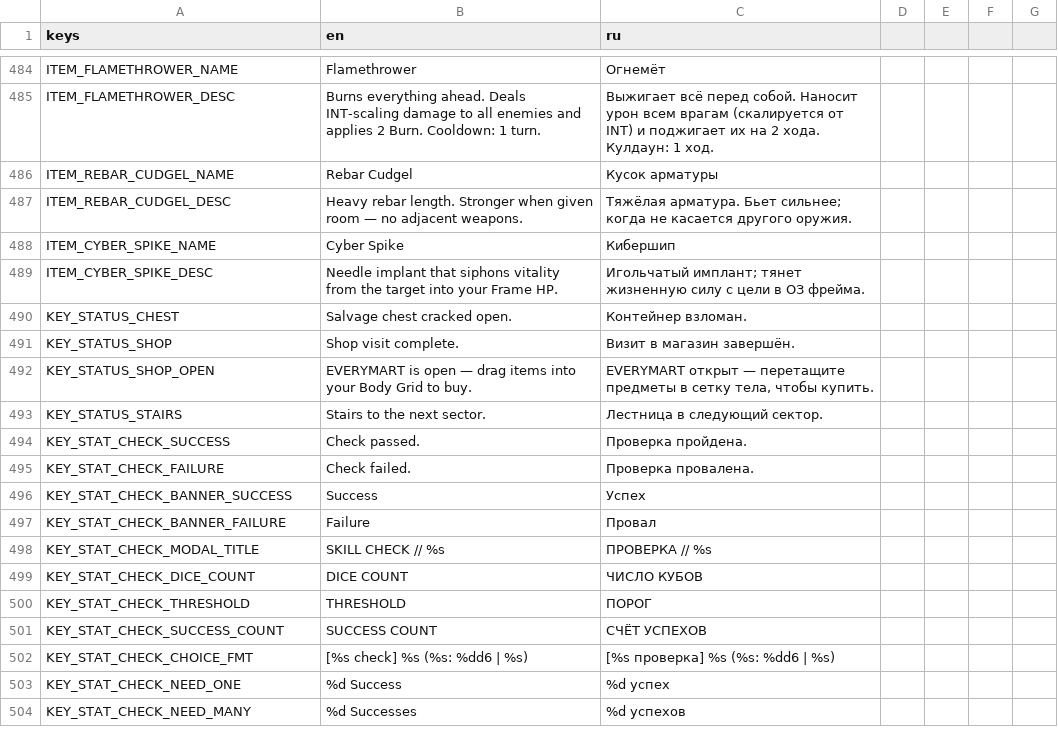
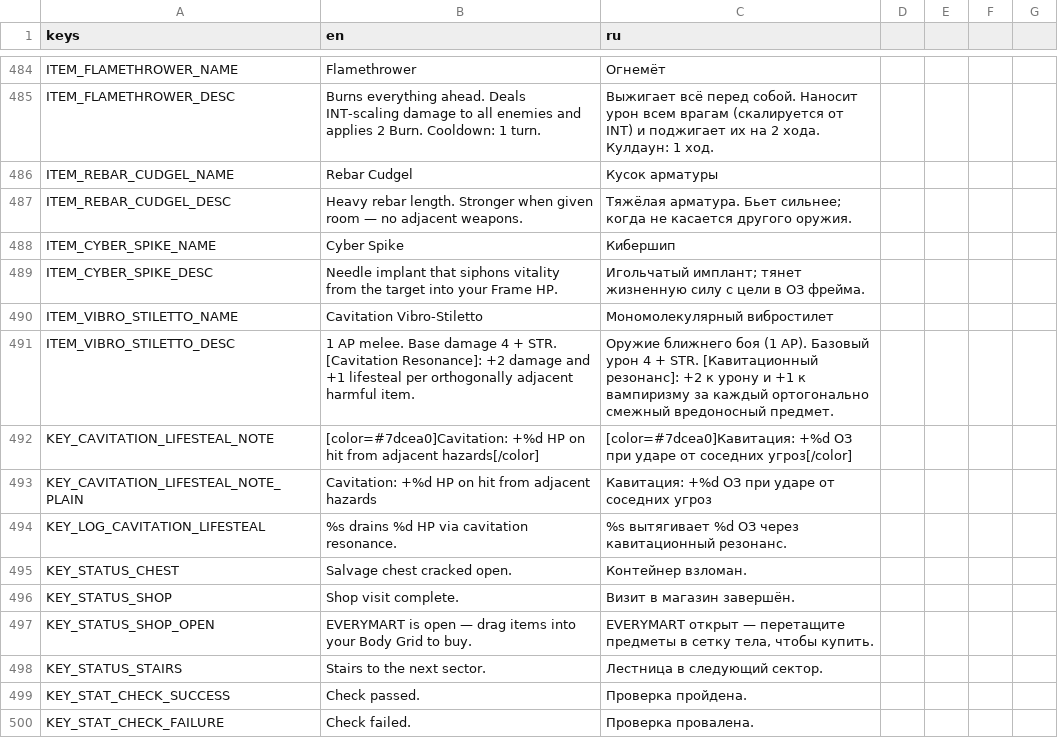
Before and after one commit to vtyurin89/framewrack_v1, a CSV file: translations/translations.csv, drawn as a sheet; only a part is shown, gaps mark what is left out; the shorter side is filled out with more unchanged rows.

Commit message:
feat: vibro stiletto weapon

```diff
--- a/translations/translations.csv
+++ b/translations/translations.csv
@@ -489,2 +489,7 @@ ITEM_CYBER_SPIKE_NAME,Cyber Spike,Кибершип
 ITEM_CYBER_SPIKE_DESC,Needle implant that siphons vitality from the target into your Frame HP.,Игольчатый имплант; тянет жизненную силу с цели в ОЗ фрейма.
+ITEM_VIBRO_STILETTO_NAME,"Cavitation Vibro-Stiletto","Мономолекулярный вибростилет"
+ITEM_VIBRO_STILETTO_DESC,"1 AP melee. Base damage 4 + STR. [Cavitation Resonance]: +2 damage and +1 lifesteal per orthogonally adjacent harmful item.","Оружие ближнего боя (1 AP). Базовый урон 4 + STR. [Кавитационный резонанс]: +2 к урону и +1 к вампиризму за каждый ортогонально смежный вредоносный предмет."
+KEY_CAVITATION_LIFESTEAL_NOTE,"[color=#7dcea0]Cavitation: +%d HP on hit from adjacent hazards[/color]","[color=#7dcea0]Кавитация: +%d ОЗ при ударе от соседних угроз[/color]"
+KEY_CAVITATION_LIFESTEAL_NOTE_PLAIN,Cavitation: +%d HP on hit from adjacent hazards,Кавитация: +%d ОЗ при ударе от соседних угроз
+KEY_LOG_CAVITATION_LIFESTEAL,%s drains %d HP via cavitation resonance.,%s вытягивает %d ОЗ через кавитационный резонанс.
 KEY_STATUS_CHEST,Salvage chest cracked open.,Контейнер взломан.
```
Also changed, not shown: data/items.csv, data/trait_catalog.csv, 6 other files.
